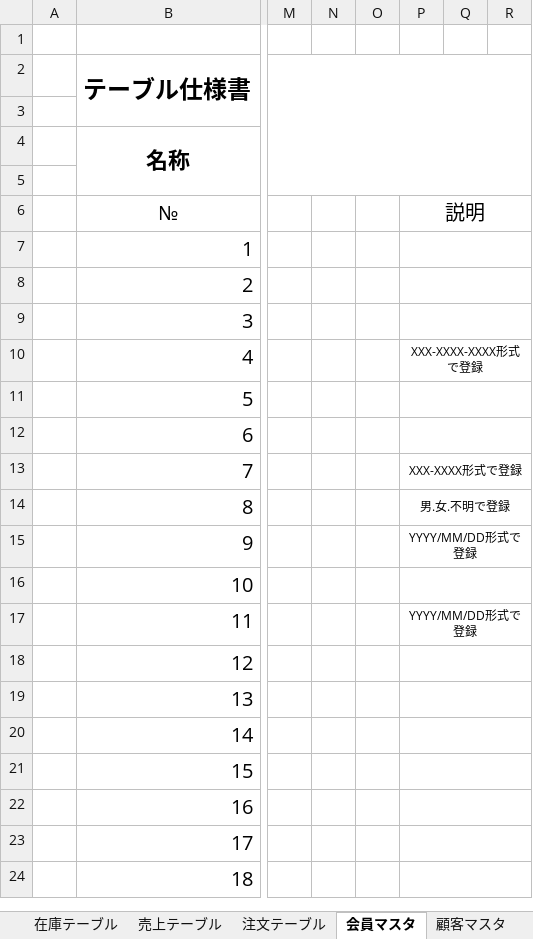
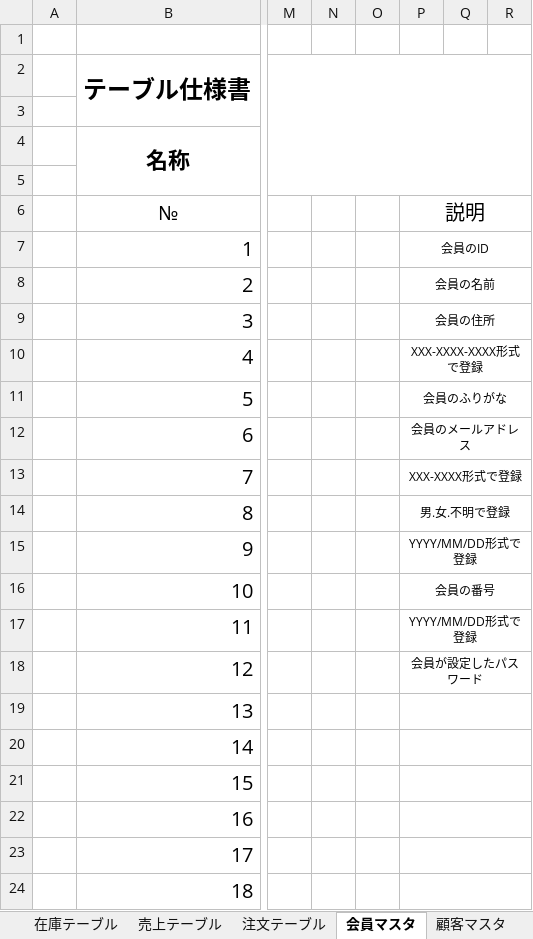
Before and after one commit to Yamanin3/system-devel, an Excel workbook: データベース仕様書.xlsx, sheet 会員マスタ, drawn as a sheet; only a part is shown, gaps mark what is left out; values as stored, in another font and other column widths than the file's, no borders; the diff names each change by its address in the sheet, - before the commit and + after, or states it on an @@ line.

```diff
--- a/データベース仕様書.xlsx (sheet 会員マスタ)
+++ b/データベース仕様書.xlsx (sheet 会員マスタ)
-P7: (empty)
+P7: 会員のID
-P8: (empty)
+P8: 会員の名前
-P9: (empty)
+P9: 会員の住所
-P11: (empty)
+P11: 会員のふりがな
-P12: (empty)
+P12: 会員のメールアドレス
-P16: (empty)
+P16: 会員の番号
-P18: (empty)
+P18: 会員が設定したパスワード
```
Also changed, not shown: sheet 商品マスタ, sheet 営業所マスタ, sheet 入庫テーブル, sheet 入荷テーブル, sheet 顧客マスタ, sheet 発注テーブル, 6 more sheets.
